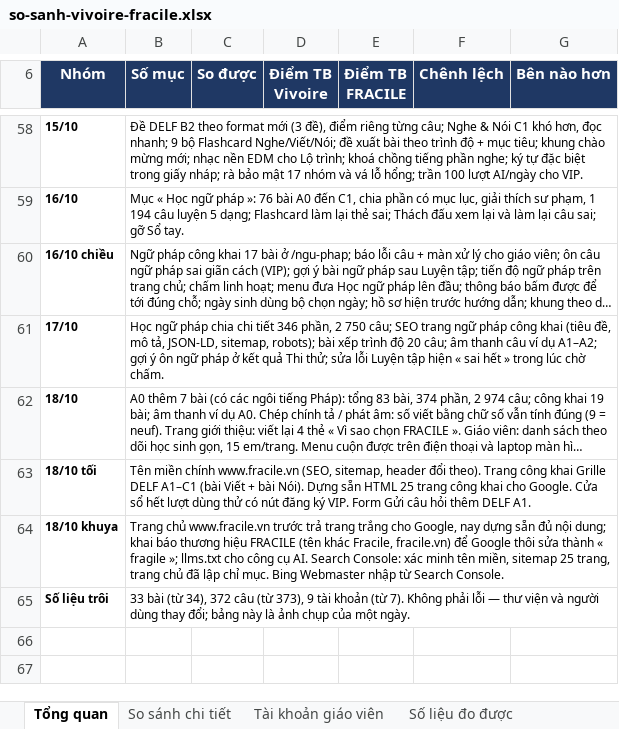
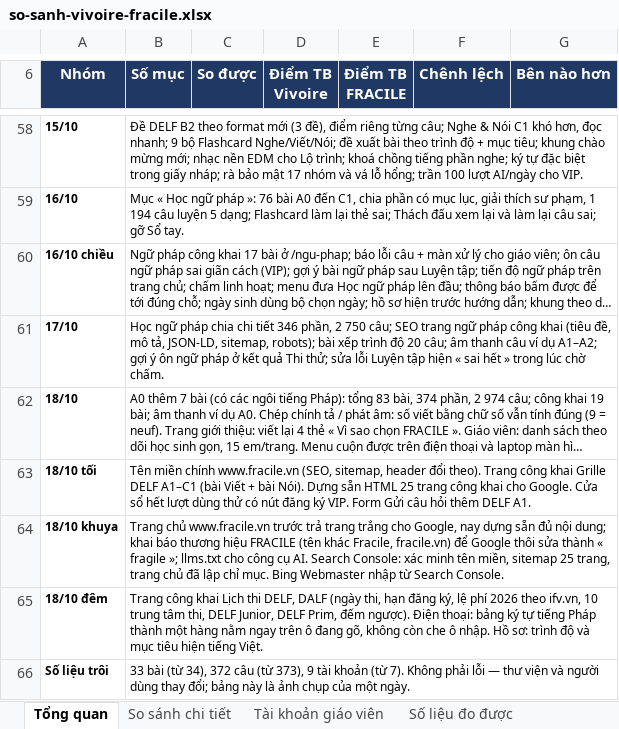
Before and after one commit to dhunff/ma-classe-de-francais, an Excel workbook: docs/so-sanh-vivoire-fracile.xlsx, sheet Tổng quan, drawn as a sheet; only a part is shown, gaps mark what is left out; long unchanged cells end in …; values as stored, in another font and other column widths than the file's, no borders; the diff names each change by its address in the sheet, - before the commit and + after, or states it on an @@ line.

```diff
--- a/docs/so-sanh-vivoire-fracile.xlsx (sheet Tổng quan)
+++ b/docs/so-sanh-vivoire-fracile.xlsx (sheet Tổng quan)
+row 65: 18/10 đêm | Trang công khai Lịch thi DELF, DALF (ngày thi, hạn đăng ký, lệ phí 2026 theo ifv.vn, 10 trung tâm thi, DELF Junior, DELF Prim, đếm ngược). Điện thoại: bảng ký tự tiếng Pháp thành một hàng nằm ngay trên ô đang gõ, không còn che ô nhập. Hồ sơ: trình độ và mục tiêu hiện tiếng Việt.
```
Also changed, not shown: sheet So sánh chi tiết.
